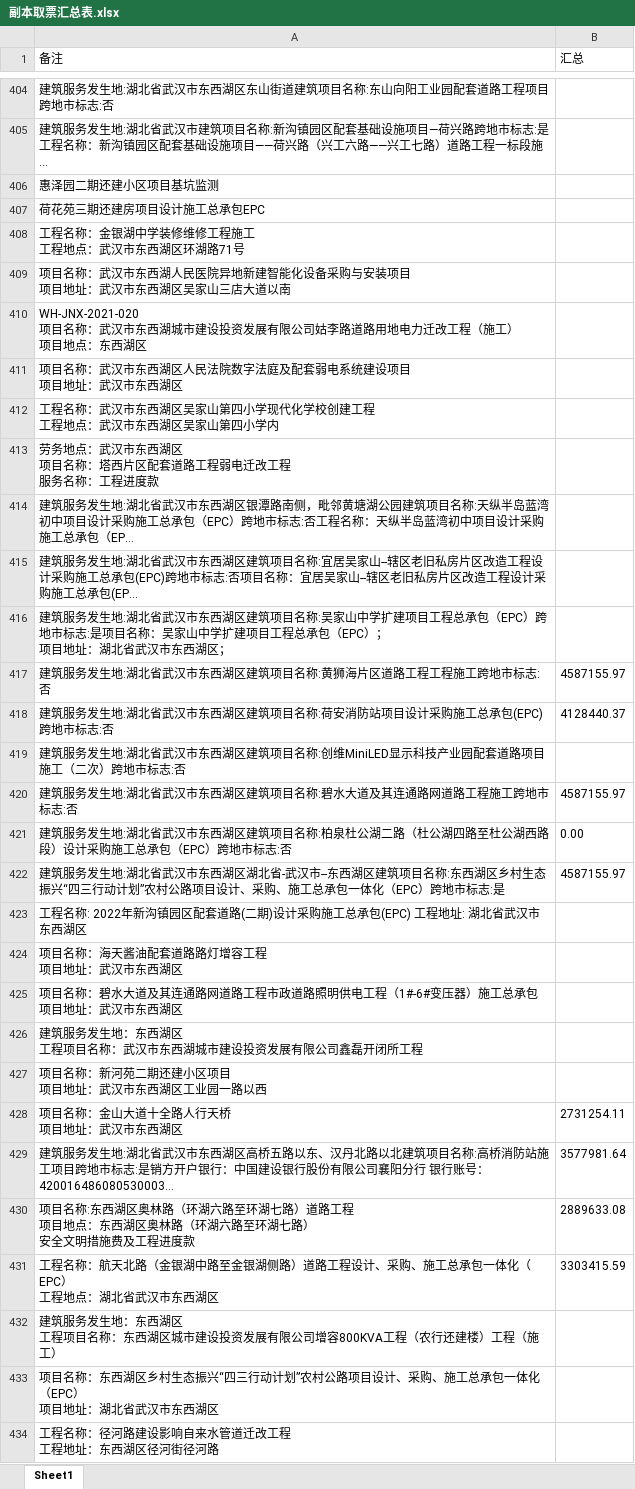
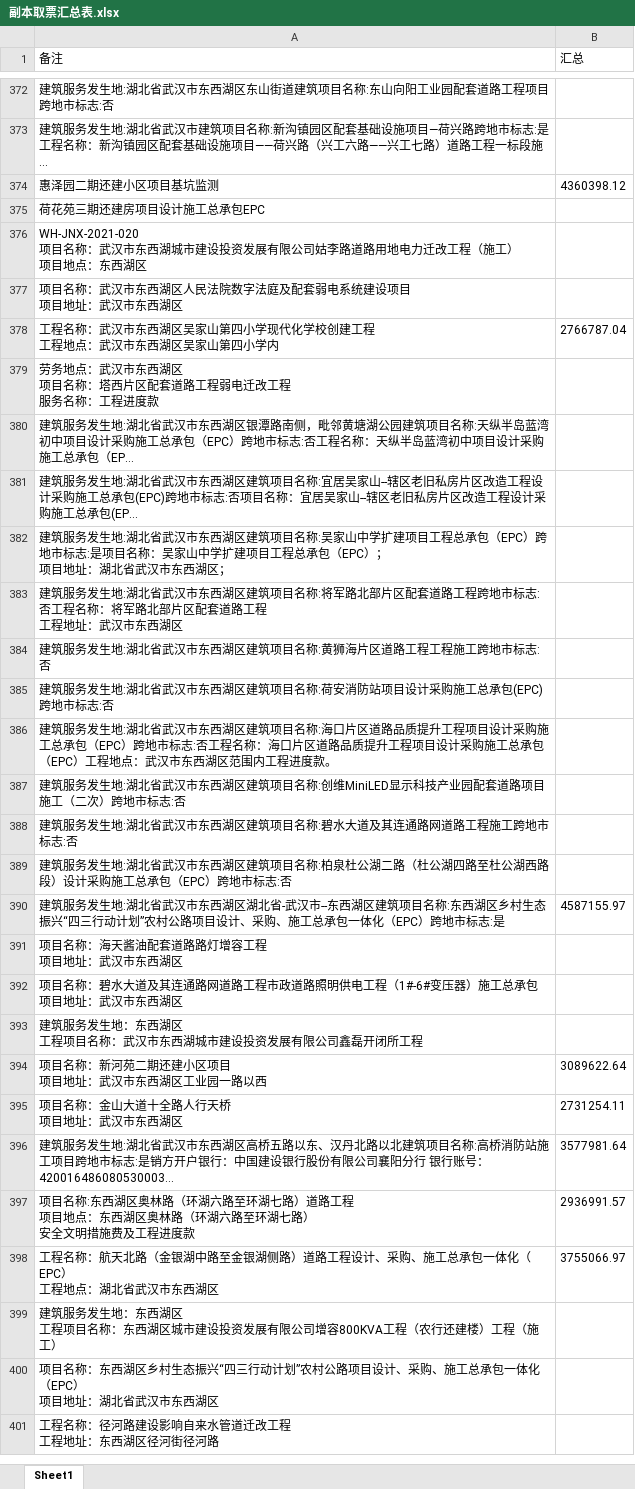
Before and after one commit to apweili/Scratch, an Excel workbook: ConsoleApp1/ReducedData/cwj/副本取票汇总表.xlsx, sheet Sheet1, drawn as a sheet; only a part is shown, gaps mark what is left out; long unchanged cells end in …; values as stored, in another font and other column widths than the file's, no borders; removed rows and columns are numbered as before the commit, all else as after; ↵ is a line break in a cell; the diff covers the shown part only; the diff names each change by its address in the sheet, - before the commit and + after, or states it on an @@ line.

Commit message:
delete some data

```diff
--- a/ConsoleApp1/ReducedData/cwj/副本取票汇总表.xlsx (sheet Sheet1)
+++ b/ConsoleApp1/ReducedData/cwj/副本取票汇总表.xlsx (sheet Sheet1)
-B374 (汇总): (empty)
+B374 (汇总): 4360398.12
-row 408: 工程名称：金银湖中学装修维修工程施工 ↵ 工程地点：武汉市东西湖区环湖路71号
-row 409: 项目名称：武汉市东西湖人民医院异地新建智能化设备采购与安装项目 ↵ 项目地址：武汉市东西湖区吴家山三店大道以南
-B378 (汇总): (empty)
+B378 (汇总): 2766787.04
+row 383: 建筑服务发生地:湖北省武汉市东西湖区建筑项目名称:将军路北部片区配套道路工程跨地市标志:否工程名称：将军路北部片区配套道路工程 ↵ 工程地址：武汉市东西湖区
-B384 (汇总): 4587155.97
+B384 (汇总): (empty)
-B385 (汇总): 4128440.37
+B385 (汇总): (empty)
+row 386: 建筑服务发生地:湖北省武汉市东西湖区建筑项目名称:海口片区道路品质提升工程项目设计采购施工总承包（EPC）跨地市标志:否工程名称：海口片区道路品质提升工程项目设计采购施工总承包（EPC）工程地点：武汉市东西湖区范围内工程进度款。
-B388 (汇总): 4587155.97
+B388 (汇总): (empty)
-B389 (汇总): 0.00
+B389 (汇总): (empty)
-row 423: 工程名称: 2022年新沟镇园区配套道路(二期)设计采购施工总承包(EPC) 工程地址: 湖北省武汉市东西湖区
-B394 (汇总): (empty)
+B394 (汇总): 3089622.64
-B397 (汇总): 2889633.08
+B397 (汇总): 2936991.57
-B398 (汇总): 3303415.59
+B398 (汇总): 3755066.97
```
Also changed, not shown: 63 added rows, 254 removed rows and 243 edited cells elsewhere in this sheet, ConsoleApp1/ReducedData/cwj/取票汇总表trimmed.xlsx, 5 other files.
